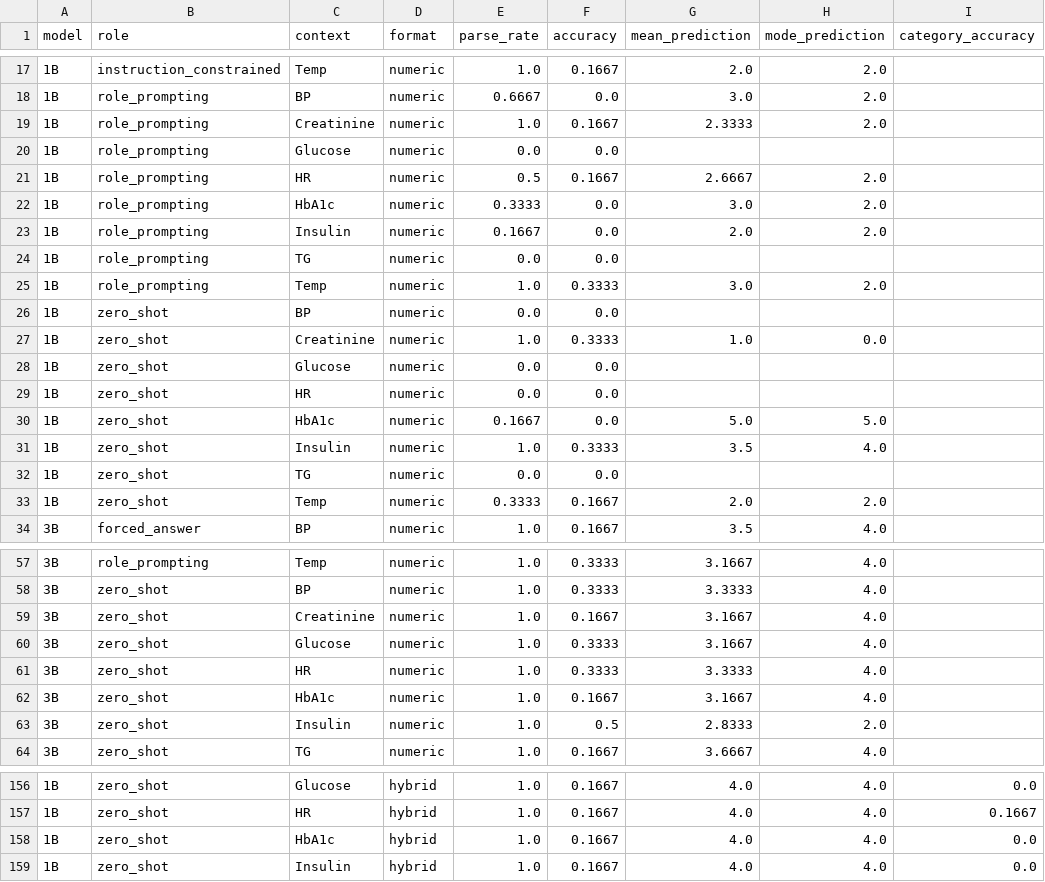
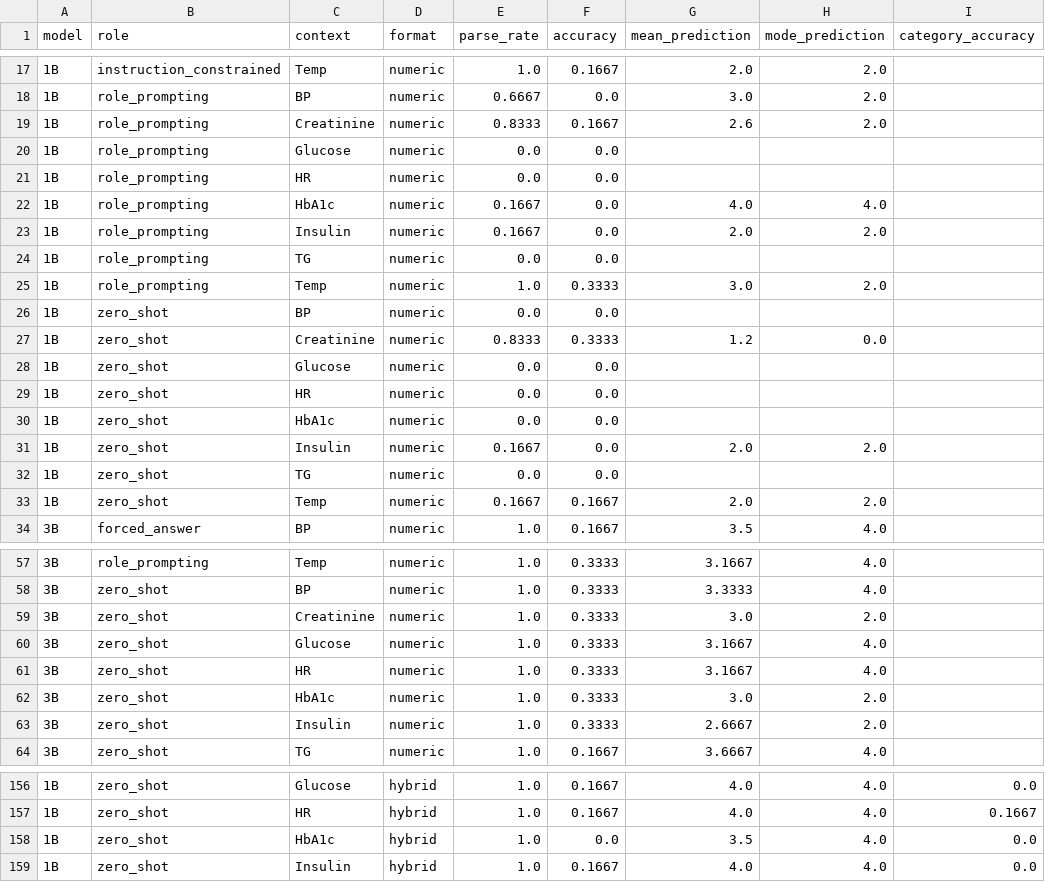
Before and after one commit to tinginde/numerical_context_analysis, a CSV file: results/exp_E/v5_context_breakdown.csv, drawn as a sheet; only a part is shown, gaps mark what is left out; the diff covers the shown part only; the diff names each change by its address in the sheet, - before the commit and + after, or states it on an @@ line.

```diff
--- a/results/exp_E/v5_context_breakdown.csv
+++ b/results/exp_E/v5_context_breakdown.csv
-E19 (parse_rate): 1.0
+E19 (parse_rate): 0.8333
-G19 (mean_prediction): 2.3333
+G19 (mean_prediction): 2.6
-E21 (parse_rate): 0.5
+E21 (parse_rate): 0.0
-F21 (accuracy): 0.1667
+F21 (accuracy): 0.0
-G21 (mean_prediction): 2.6667
+G21 (mean_prediction): (empty)
-H21 (mode_prediction): 2.0
+H21 (mode_prediction): (empty)
-E22 (parse_rate): 0.3333
+E22 (parse_rate): 0.1667
-G22 (mean_prediction): 3.0
+G22 (mean_prediction): 4.0
-H22 (mode_prediction): 2.0
+H22 (mode_prediction): 4.0
-E27 (parse_rate): 1.0
+E27 (parse_rate): 0.8333
-G27 (mean_prediction): 1.0
+G27 (mean_prediction): 1.2
-E30 (parse_rate): 0.1667
+E30 (parse_rate): 0.0
-G30 (mean_prediction): 5.0
+G30 (mean_prediction): (empty)
-H30 (mode_prediction): 5.0
+H30 (mode_prediction): (empty)
-E31 (parse_rate): 1.0
+E31 (parse_rate): 0.1667
-F31 (accuracy): 0.3333
+F31 (accuracy): 0.0
-G31 (mean_prediction): 3.5
+G31 (mean_prediction): 2.0
-H31 (mode_prediction): 4.0
+H31 (mode_prediction): 2.0
-E33 (parse_rate): 0.3333
+E33 (parse_rate): 0.1667
-F59 (accuracy): 0.1667
+F59 (accuracy): 0.3333
-G59 (mean_prediction): 3.1667
+G59 (mean_prediction): 3.0
-H59 (mode_prediction): 4.0
+H59 (mode_prediction): 2.0
-G61 (mean_prediction): 3.3333
+G61 (mean_prediction): 3.1667
-F62 (accuracy): 0.1667
+F62 (accuracy): 0.3333
-G62 (mean_prediction): 3.1667
+G62 (mean_prediction): 3.0
-H62 (mode_prediction): 4.0
+H62 (mode_prediction): 2.0
-F63 (accuracy): 0.5
+F63 (accuracy): 0.3333
-G63 (mean_prediction): 2.8333
+G63 (mean_prediction): 2.6667
-F158 (accuracy): 0.1667
+F158 (accuracy): 0.0
-G158 (mean_prediction): 4.0
+G158 (mean_prediction): 3.5
```
Also changed, not shown: 43 edited cells elsewhere in this file, results/exp_E/v5_metrics.csv, 13 other files.
